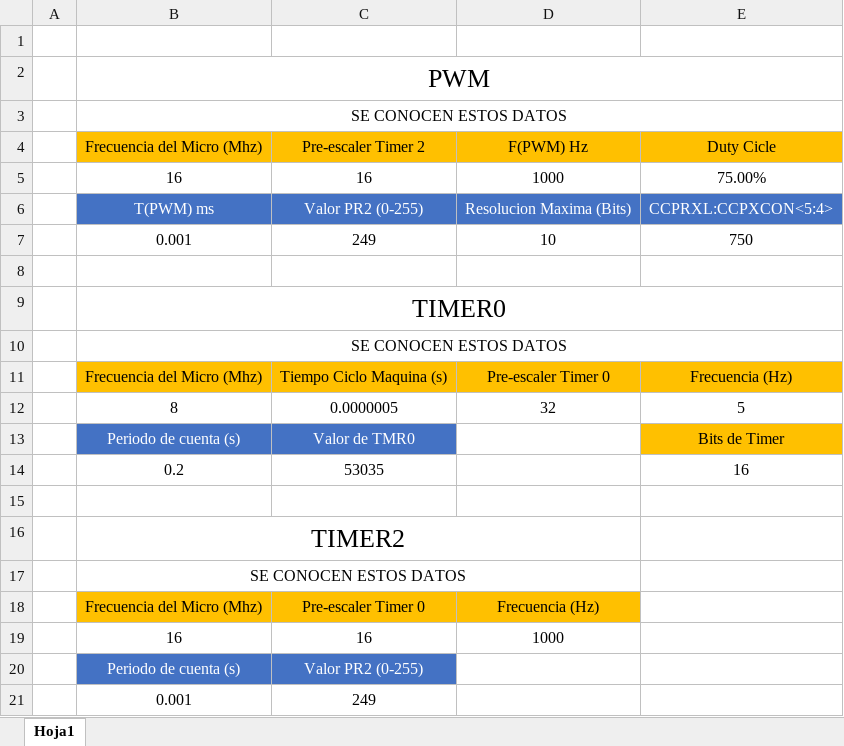
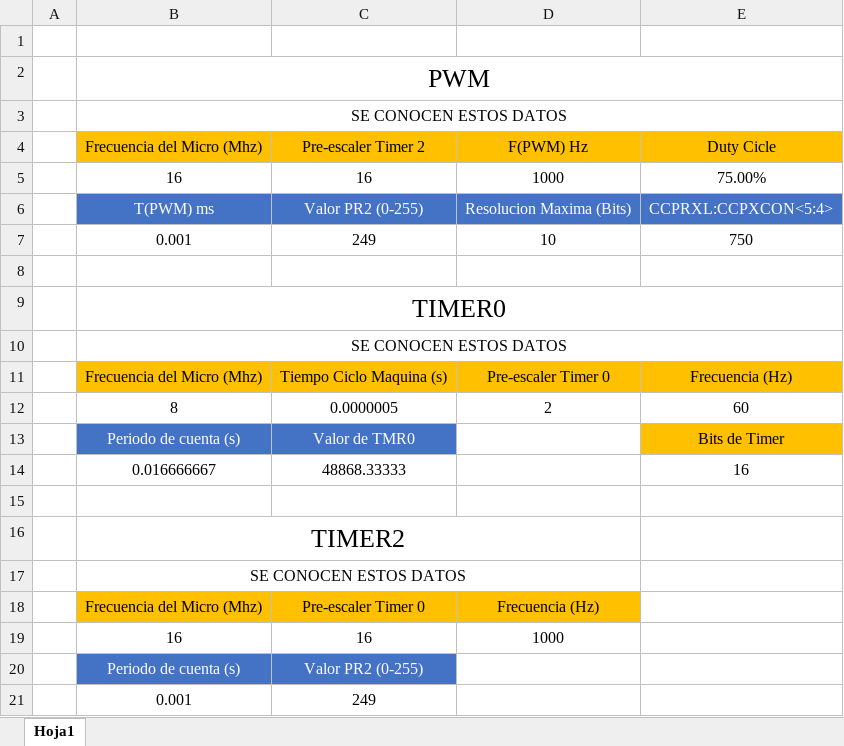
Before and after one commit to JoelZufff/Ing-Automatizacion, an Excel workbook: Recursos/Calculos PWM.xlsx, sheet Hoja1, drawn as a sheet; values as stored, in another font and other column widths than the file's, no borders; conditional formats not drawn; removed rows and columns are numbered as before the commit, all else as after; the diff names each change by its address in the sheet, - before the commit and + after, or states it on an @@ line.

```diff
--- a/Recursos/Calculos PWM.xlsx (sheet Hoja1)
+++ b/Recursos/Calculos PWM.xlsx (sheet Hoja1)
-D12: 32
+D12: 2
-E12: 5
+E12: 60
-row 14:  | 0.2 | 53035 |  | 16
+row 14:  | 0.016666667 | 48868.33333 |  | 16
```
Also changed, not shown: 22 other files.
